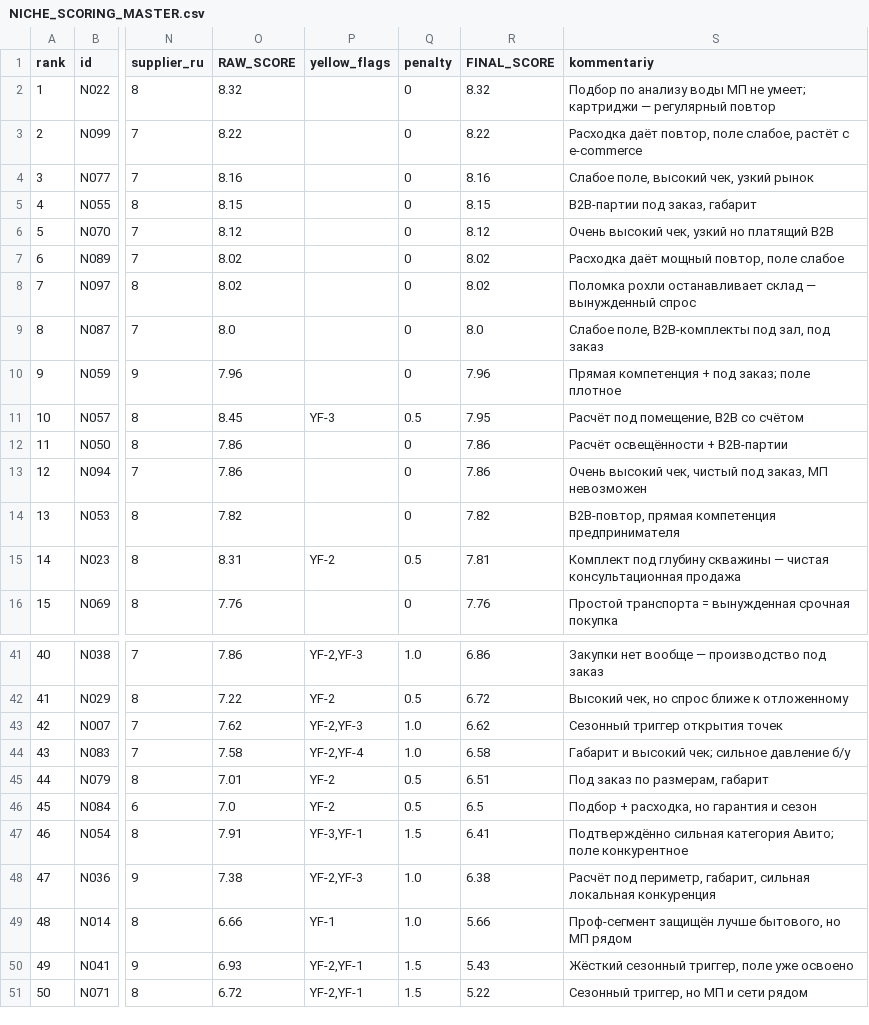
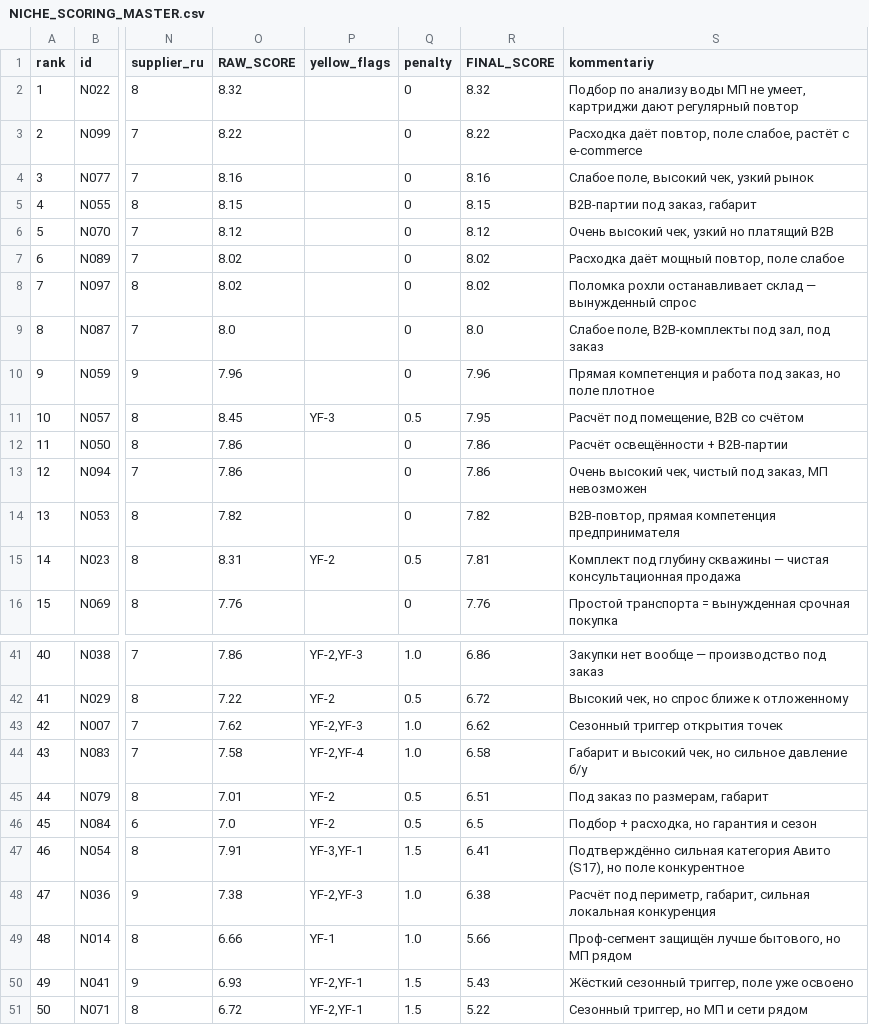
Before and after one commit to stupakovjeka777-lgtm/Evgeniistupak, a CSV file: market-research-russia-2026/05_SCORING/NICHE_SCORING_MASTER.csv, drawn as a sheet; only a part is shown, gaps mark what is left out; the diff names each change by its address in the sheet, - before the commit and + after, or states it on an @@ line.

```diff
--- a/market-research-russia-2026/05_SCORING/NICHE_SCORING_MASTER.csv
+++ b/market-research-russia-2026/05_SCORING/NICHE_SCORING_MASTER.csv
-S2 (kommentariy): …МП не умеет; картриджи — регулярный повтор
+S2 (kommentariy): …МП не умеет, картриджи дают регулярный повтор
-S10 (kommentariy): Прямая компетенция + под заказ; поле плотное
+S10 (kommentariy): Прямая компетенция и работа под заказ, но поле плотное
-S44 (kommentariy): Габарит и высокий чек; сильное давление б/у
+S44 (kommentariy): Габарит и высокий чек, но сильное давление б/у
-S47 (kommentariy): …сильная категория Авито; поле конкурентное
+S47 (kommentariy): …сильная категория Авито (S17), но поле конкурентное
```
Also changed, not shown: 5 other files.
